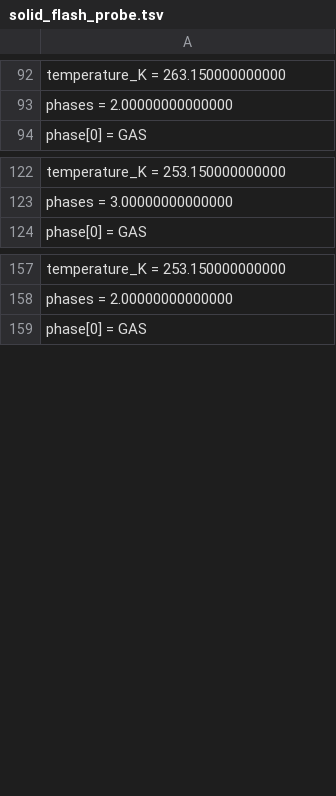
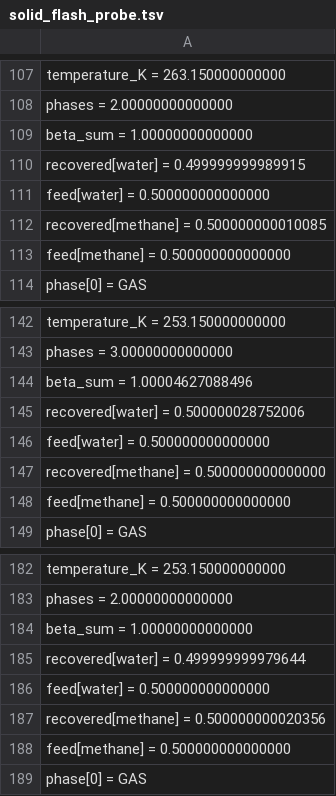
Before and after one commit to PatrickMockridge/Azoth, a TSV file: validation/neqsim/captures/solid_flash_probe.tsv, drawn as a sheet; only a part is shown, gaps mark what is left out; the diff covers the shown part only; the diff names each change by its address in the sheet, - before the commit and + after, or states it on an @@ line.

```diff
--- a/validation/neqsim/captures/solid_flash_probe.tsv
+++ b/validation/neqsim/captures/solid_flash_probe.tsv
+row 109: beta_sum = 1.00000000000000
+row 110: recovered[water] = 0.499999999989915
+row 111: feed[water] = 0.500000000000000
+row 112: recovered[methane] = 0.500000000010085
+row 113: feed[methane] = 0.500000000000000
+row 144: beta_sum = 1.00004627088496
+row 145: recovered[water] = 0.500000028752006
+row 146: feed[water] = 0.500000000000000
+row 147: recovered[methane] = 0.500000000000000
+row 148: feed[methane] = 0.500000000000000
+row 184: beta_sum = 1.00000000000000
+row 185: recovered[water] = 0.499999999979644
+row 186: feed[water] = 0.500000000000000
+row 187: recovered[methane] = 0.500000000020356
+row 188: feed[methane] = 0.500000000000000
```
Also changed, not shown: 45 added rows elsewhere in this file, validation/neqsim/captures/pcsaft_probe.tsv, validation/neqsim/captures/pitzer_probe.tsv, 10 other files.
